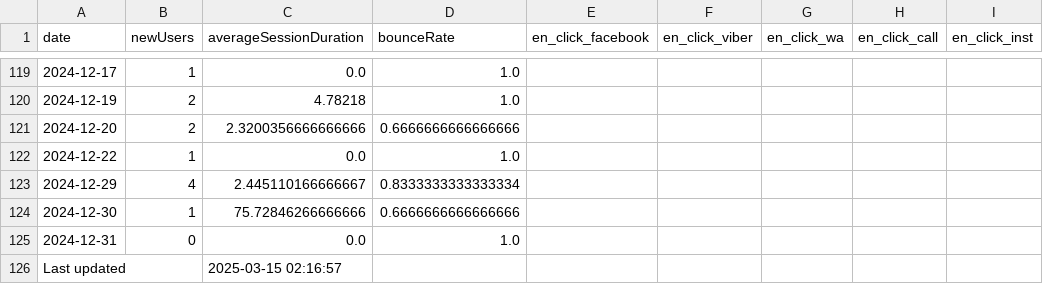
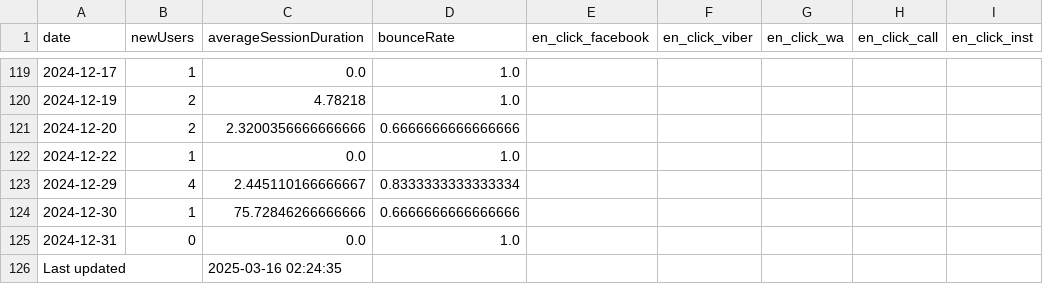
Before and after one commit to ifpfptatmc/KO_google_analytics-data, a CSV file: analytics_data_en.csv, drawn as a sheet; only a part is shown, gaps mark what is left out; the diff names each change by its address in the sheet, - before the commit and + after, or states it on an @@ line.

```diff
--- a/analytics_data_en.csv
+++ b/analytics_data_en.csv
-C126 (averageSessionDuration): 2025-03-15 02:16:57
+C126 (averageSessionDuration): 2025-03-16 02:24:35
```
